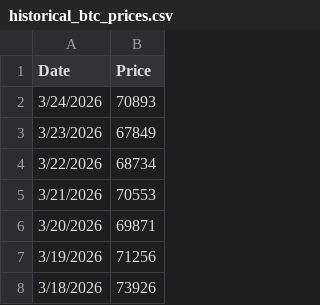
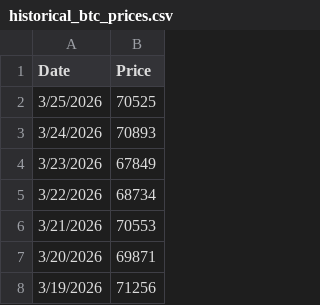
Before and after one commit to mjamiv/btc_tracker, a CSV file: historical_btc_prices.csv, drawn as a sheet; only a part is shown; the shorter side is filled out with more unchanged rows; the diff names each change by its address in the sheet, - before the commit and + after, or states it on an @@ line.

```diff
--- a/historical_btc_prices.csv
+++ b/historical_btc_prices.csv
+row 2: 3/25/2026 | 70525
```
